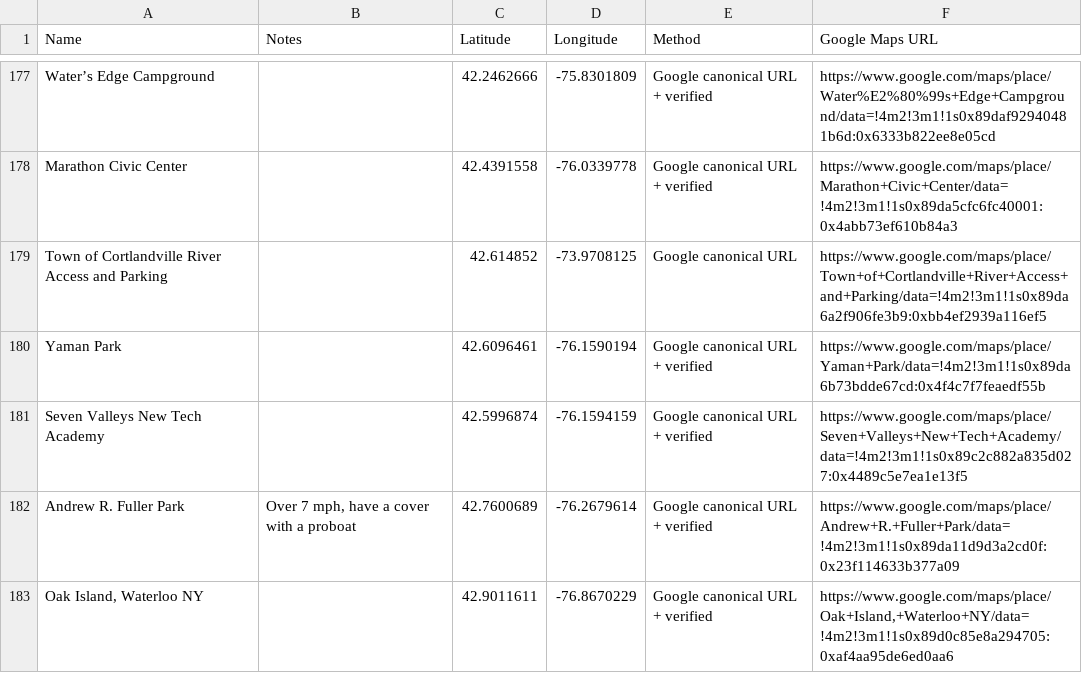
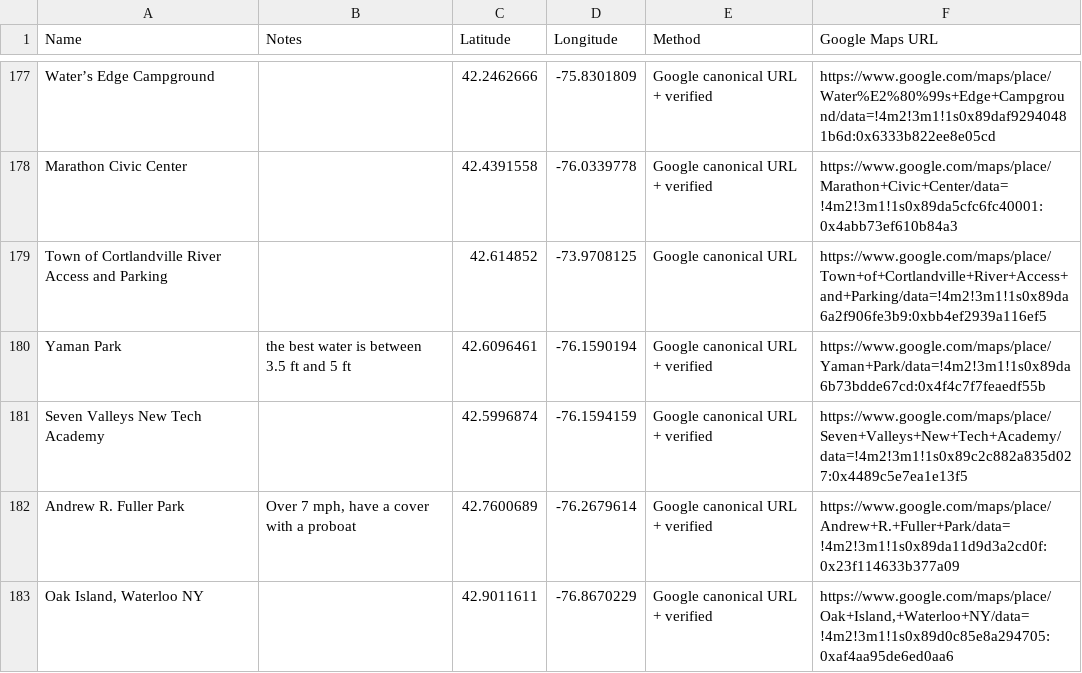
Before and after one commit to mikkowus/mikkowus.github.io, a CSV file: paddlespots_coordinates.csv, drawn as a sheet; only a part is shown, gaps mark what is left out.

Commit message:
added a note

```diff
--- a/paddlespots_coordinates.csv
+++ b/paddlespots_coordinates.csv
@@ -179,3 +179,3 @@ Marathon Civic Center,,42.4391558,-76.0339778,Google canonical URL + verified,ht
 Town of Cortlandville River Access and Parking,,42.614852,-73.9708125,Google canonical URL,https://www.google.com/maps/place/Town+of+Cortlandville+River+Access+and+Parking/data=!4m2!3m1!1s0x89da6a2f906fe3b9:0xbb4ef2939a116ef5
-Yaman Park,,42.6096461,-76.1590194,Google canonical URL + verified,https://www.google.com/maps/place/Yaman+Park/data=!4m2!3m1!1s0x89da6b73bdde67cd:0x4f4c7f7feaedf55b
+Yaman Park,"the best water is between 3.5 ft and 5 ft",42.6096461,-76.1590194,Google canonical URL + verified,https://www.google.com/maps/place/Yaman+Park/data=!4m2!3m1!1s0x89da6b73bdde67cd:0x4f4c7f7feaedf55b
 Seven Valleys New Tech Academy,,42.5996874,-76.1594159,Google canonical URL + verified,https://www.google.com/maps/place/Seven+Valleys+New+Tech+Academy/data=!4m2!3m1!1s0x89c2c882a835d027:0x4489c5e7ea1e13f5
```
